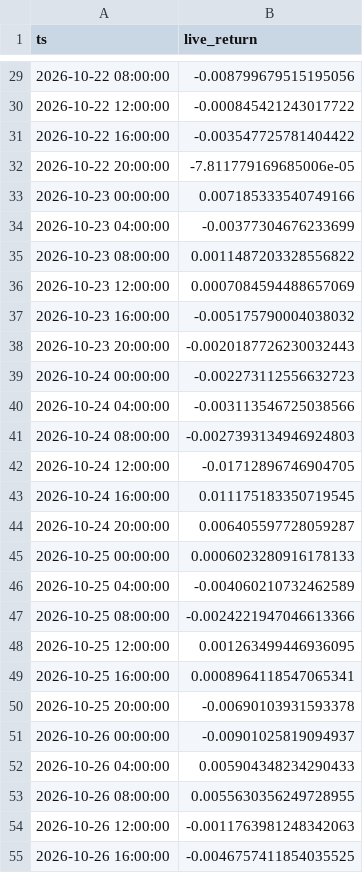
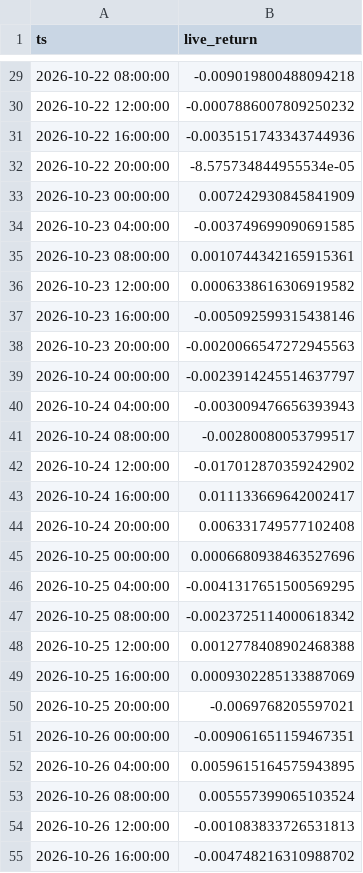
Before and after one commit to evsayar33-oss/quant_superlab, a CSV file: decisions/live/H054.csv, drawn as a sheet; only a part is shown, gaps mark what is left out; the diff covers the shown part only.

```diff
--- a/decisions/live/H054.csv
+++ b/decisions/live/H054.csv
@@ -29,27 +29,27 @@ ts,live_return
-2026-10-22 08:00:00,-0.008799679515195056
-2026-10-22 12:00:00,-0.000845421243017722
-2026-10-22 16:00:00,-0.003547725781404422
-2026-10-22 20:00:00,-7.811779169685006e-05
-2026-10-23 00:00:00,0.007185333540749166
-2026-10-23 04:00:00,-0.00377304676233699
-2026-10-23 08:00:00,0.0011487203328556822
-2026-10-23 12:00:00,0.0007084594488657069
-2026-10-23 16:00:00,-0.005175790004038032
-2026-10-23 20:00:00,-0.0020187726230032443
-2026-10-24 00:00:00,-0.002273112556632723
-2026-10-24 04:00:00,-0.003113546725038566
-2026-10-24 08:00:00,-0.0027393134946924803
-2026-10-24 12:00:00,-0.01712896746904705
-2026-10-24 16:00:00,0.011175183350719545
-2026-10-24 20:00:00,0.006405597728059287
-2026-10-25 00:00:00,0.0006023280916178133
-2026-10-25 04:00:00,-0.004060210732462589
-2026-10-25 08:00:00,-0.0024221947046613366
-2026-10-25 12:00:00,0.001263499446936095
-2026-10-25 16:00:00,0.0008964118547065341
-2026-10-25 20:00:00,-0.00690103931593378
-2026-10-26 00:00:00,-0.00901025819094937
-2026-10-26 04:00:00,0.005904348234290433
-2026-10-26 08:00:00,0.0055630356249728955
-2026-10-26 12:00:00,-0.0011763981248342063
-2026-10-26 16:00:00,-0.0046757411854035525
+2026-10-22 08:00:00,-0.009019800488094218
+2026-10-22 12:00:00,-0.0007886007809250232
+2026-10-22 16:00:00,-0.0035151743343744936
+2026-10-22 20:00:00,-8.575734844955534e-05
+2026-10-23 00:00:00,0.007242930845841909
+2026-10-23 04:00:00,-0.003749699090691585
+2026-10-23 08:00:00,0.0010744342165915361
+2026-10-23 12:00:00,0.0006338616306919582
+2026-10-23 16:00:00,-0.005092599315438146
+2026-10-23 20:00:00,-0.0020066547272945563
+2026-10-24 00:00:00,-0.0023914245514637797
+2026-10-24 04:00:00,-0.003009476656393943
+2026-10-24 08:00:00,-0.00280080053799517
+2026-10-24 12:00:00,-0.017012870359242902
+2026-10-24 16:00:00,0.011133669642002417
+2026-10-24 20:00:00,0.006331749577102408
+2026-10-25 00:00:00,0.0006680938463527696
+2026-10-25 04:00:00,-0.0041317651500569295
+2026-10-25 08:00:00,-0.0023725114000618342
+2026-10-25 12:00:00,0.0012778408902468388
+2026-10-25 16:00:00,0.0009302285133887069
+2026-10-25 20:00:00,-0.0069768205597021
+2026-10-26 00:00:00,-0.009061651159467351
+2026-10-26 04:00:00,0.0059615164575943895
+2026-10-26 08:00:00,0.005557399065103524
+2026-10-26 12:00:00,-0.001083833726531813
+2026-10-26 16:00:00,-0.004748216310988702
```
Also changed, not shown: 5 added rows and 112 edited cells elsewhere in this file, decisions/live/H052.csv, 2 other files.
